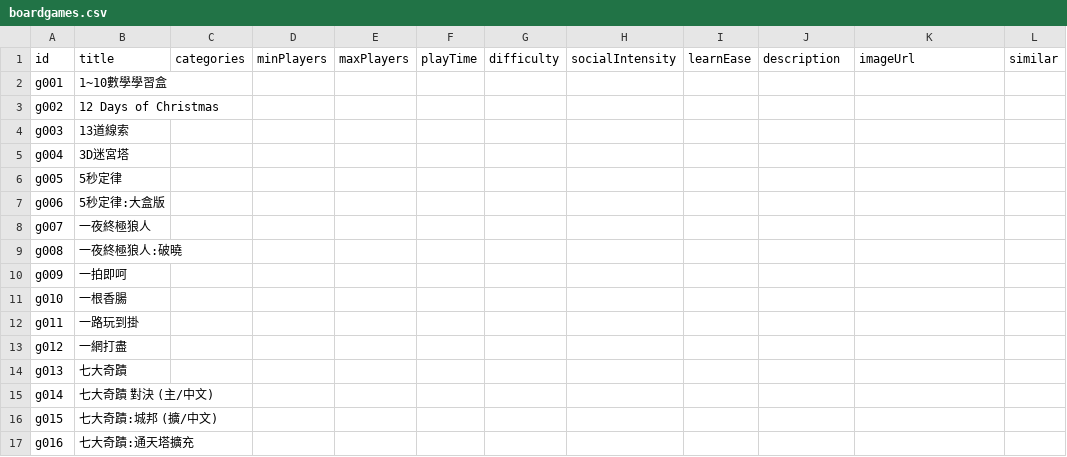
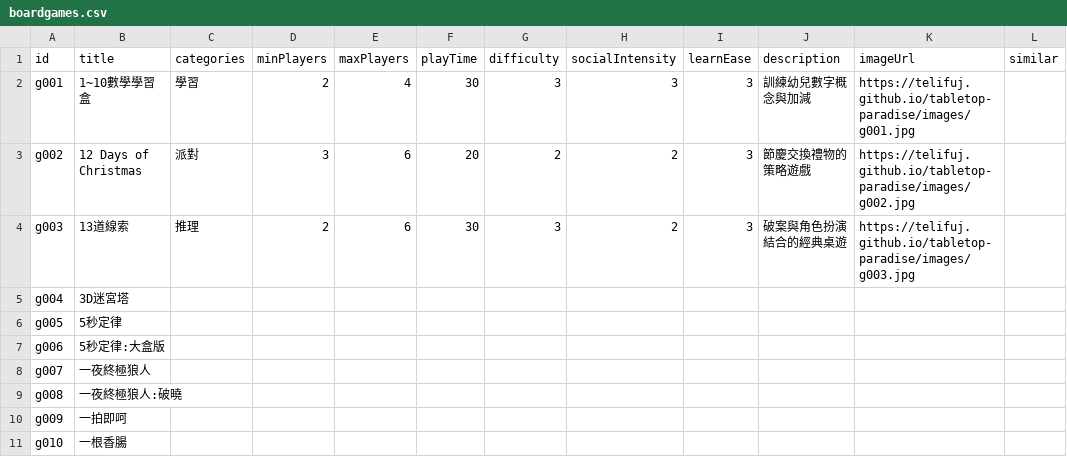
Before and after one commit to TELIFUJ/tabletop-paradise, a CSV file: data/boardgames.csv, drawn as a sheet; only a part is shown; the shorter side is filled out with more unchanged rows.

```diff
--- a/data/boardgames.csv
+++ b/data/boardgames.csv
@@ -1,5 +1,5 @@
 id,title,categories,minPlayers,maxPlayers,playTime,difficulty,socialIntensity,learnEase,description,imageUrl,similar
-g001,1~10數學學習盒,,,,,,,,,,
-g002,12 Days of Christmas,,,,,,,,,,
-g003,13道線索,,,,,,,,,,
+g001,1~10數學學習盒,學習,2,4,30,3,3,3,訓練幼兒數字概念與加減,https://telifuj.github.io/tabletop-paradise/images/g001.jpg,
+g002,12 Days of Christmas,派對,3,6,20,2,2,3,節慶交換禮物的策略遊戲,https://telifuj.github.io/tabletop-paradise/images/g002.jpg,
+g003,13道線索,推理,2,6,30,3,2,3,破案與角色扮演結合的經典桌遊,https://telifuj.github.io/tabletop-paradise/images/g003.jpg,
 g004,3D迷宮塔,,,,,,,,,,
```
Also changed, not shown: 18 other files.
